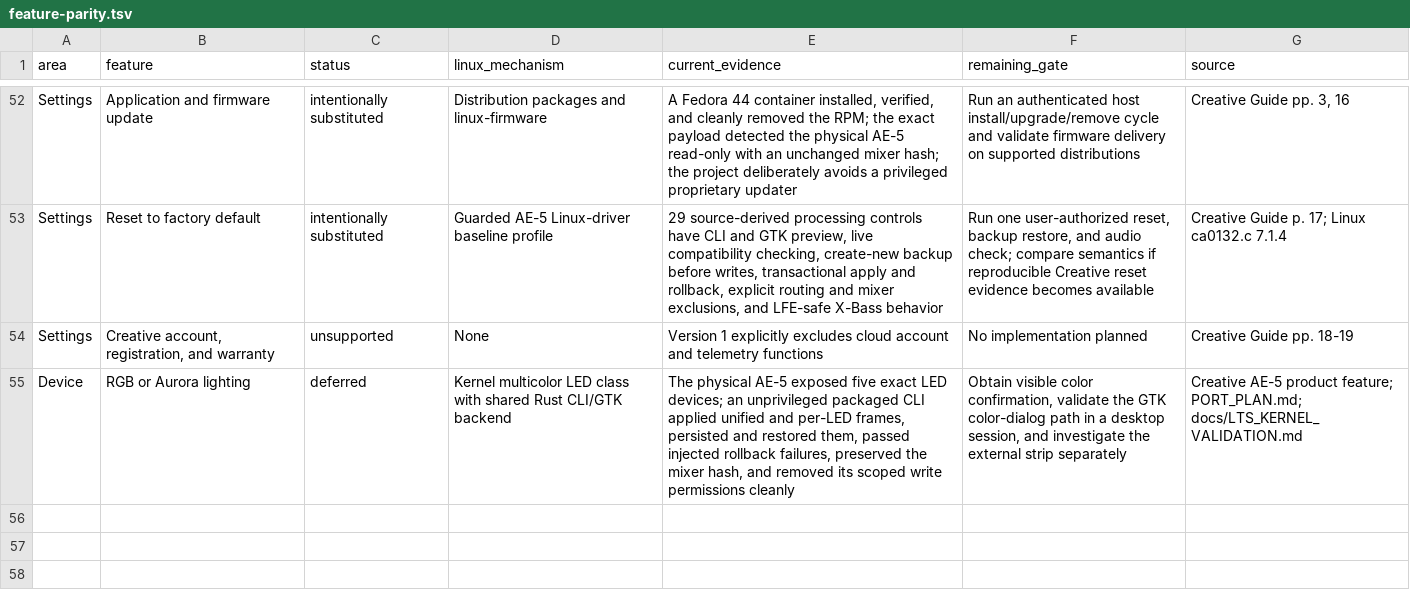
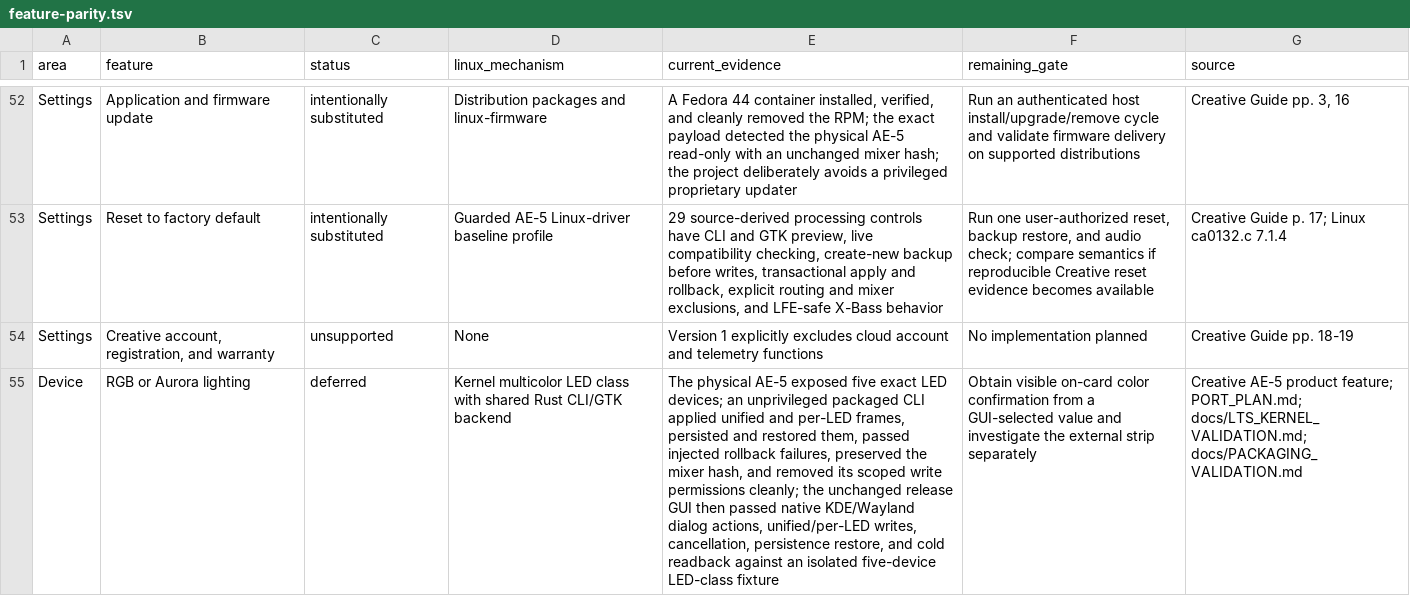
Before and after one commit to klimovich008/ae5-linux-control, a TSV file: feature-parity.tsv, drawn as a sheet; only a part is shown, gaps mark what is left out; the diff names each change by its address in the sheet, - before the commit and + after, or states it on an @@ line.

Commit message:
Validate native GTK lighting interaction

```diff
--- a/feature-parity.tsv
+++ b/feature-parity.tsv
-E55 (current_evidence): …write permissions cleanly
+E55 (current_evidence): …write permissions cleanly; the unchanged release GUI then passed native KDE/Wayland dialog actions, unified/per-LED writes, cancellation, persistence restore, and cold readback against an isolated five-device LED-class fixture
-F55 (remaining_gate): Obtain visible color confirmation, validate the GTK color-dialog path in a desktop session, and investigate…
+F55 (remaining_gate): Obtain visible on-card color confirmation from a GUI-selected value and investigate…
-G55 (source): …feature; PORT_PLAN.md; docs/LTS_KERNEL_VALIDATION.md
+G55 (source): …feature; PORT_PLAN.md; docs/LTS_KERNEL_VALIDATION.md; docs/PACKAGING_VALIDATION.md
```
Also changed, not shown: 4 other files.
